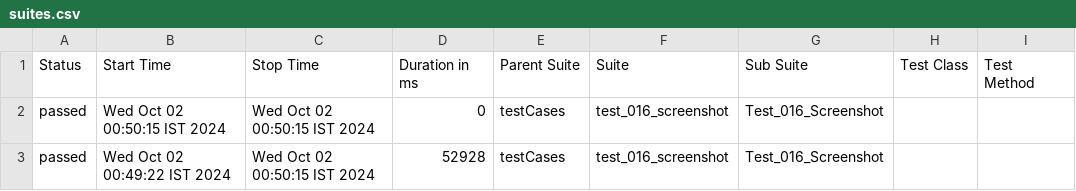
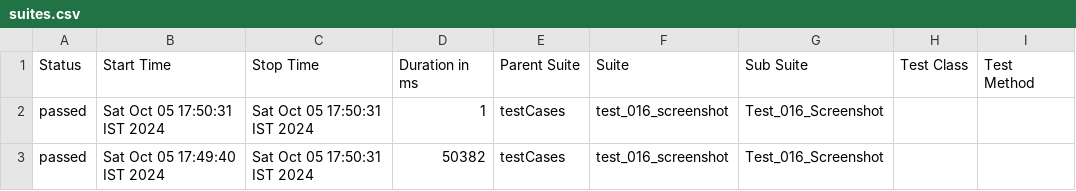
Before and after one commit to pallavivshinde/SS_rev2.0, a CSV file: allure-report/data/suites.csv, drawn as a sheet; only a part is shown; the diff names each change by its address in the sheet, - before the commit and + after, or states it on an @@ line.

```diff
--- a/allure-report/data/suites.csv
+++ b/allure-report/data/suites.csv
-B2 (Start Time): Wed Oct 02 00:50:15 IST 2024
+B2 (Start Time): Sat Oct 05 17:50:31 IST 2024
-C2:C3 (Stop Time): Wed Oct 02 00:50:15 IST 2024
+C2:C3 (Stop Time): Sat Oct 05 17:50:31 IST 2024
-D2 (Duration in ms): 0
+D2 (Duration in ms): 1
-B3 (Start Time): Wed Oct 02 00:49:22 IST 2024
+B3 (Start Time): Sat Oct 05 17:49:40 IST 2024
-D3 (Duration in ms): 52928
+D3 (Duration in ms): 50382
```
Also changed, not shown: 44 other files.
